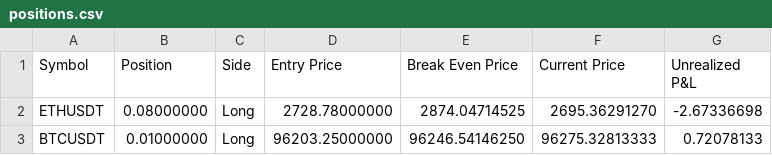
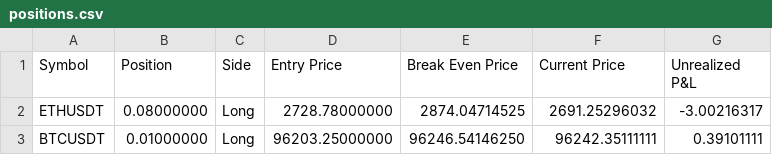
Before and after one commit to June-dwai/Dashboard, a CSV file: data/positions.csv, drawn as a sheet.

Commit message:
자동 업데이트: 2025-02-07 04:00:15

```diff
--- a/data/positions.csv
+++ b/data/positions.csv
@@ -1,3 +1,3 @@
 Symbol,Position,Side,Entry Price,Break Even Price,Current Price,Unrealized P&L
-ETHUSDT,0.08000000,Long,2728.78000000,2874.04714525,2695.36291270,-2.67336698
-BTCUSDT,0.01000000,Long,96203.25000000,96246.54146250,96275.32813333,0.72078133
+ETHUSDT,0.08000000,Long,2728.78000000,2874.04714525,2691.25296032,-3.00216317
+BTCUSDT,0.01000000,Long,96203.25000000,96246.54146250,96242.35111111,0.39101111
```
